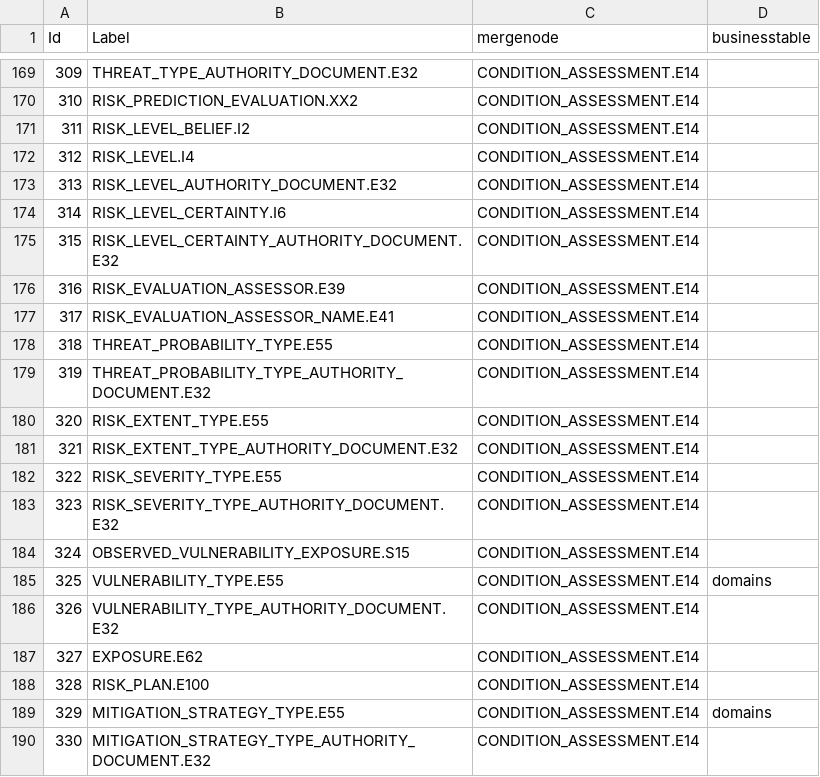
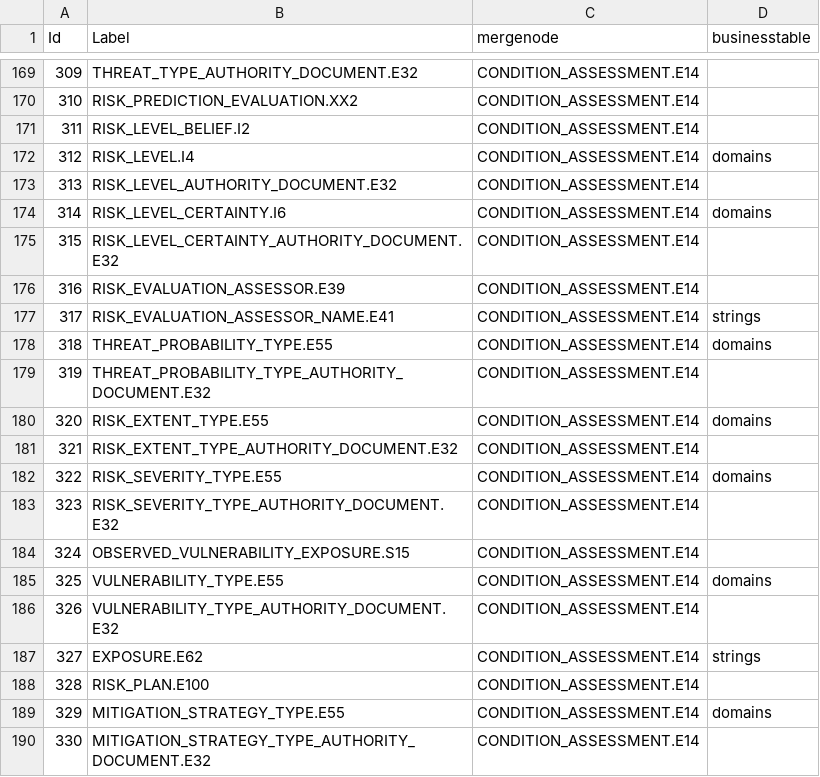
Before and after one commit to eamena-oxford/eamena-northafrica-app, a CSV file: eamena/eamena/source_data/resource_graphs/E24_nodes.csv, drawn as a sheet; only a part is shown, gaps mark what is left out.

Commit message:
add missing business table names to E24 nodes CSV

```diff
--- a/eamena/eamena/source_data/resource_graphs/E24_nodes.csv
+++ b/eamena/eamena/source_data/resource_graphs/E24_nodes.csv
@@ -171,13 +171,13 @@ Id,Label,mergenode,businesstable
 311,RISK_LEVEL_BELIEF.I2,CONDITION_ASSESSMENT.E14,
-312,RISK_LEVEL.I4,CONDITION_ASSESSMENT.E14,
+312,RISK_LEVEL.I4,CONDITION_ASSESSMENT.E14,domains
 313,RISK_LEVEL_AUTHORITY_DOCUMENT.E32,CONDITION_ASSESSMENT.E14,
-314,RISK_LEVEL_CERTAINTY.I6,CONDITION_ASSESSMENT.E14,
+314,RISK_LEVEL_CERTAINTY.I6,CONDITION_ASSESSMENT.E14,domains
 315,RISK_LEVEL_CERTAINTY_AUTHORITY_DOCUMENT.E32,CONDITION_ASSESSMENT.E14,
 316,RISK_EVALUATION_ASSESSOR.E39,CONDITION_ASSESSMENT.E14,
-317,RISK_EVALUATION_ASSESSOR_NAME.E41,CONDITION_ASSESSMENT.E14,
-318,THREAT_PROBABILITY_TYPE.E55,CONDITION_ASSESSMENT.E14,
+317,RISK_EVALUATION_ASSESSOR_NAME.E41,CONDITION_ASSESSMENT.E14,strings
+318,THREAT_PROBABILITY_TYPE.E55,CONDITION_ASSESSMENT.E14,domains
 319,THREAT_PROBABILITY_TYPE_AUTHORITY_DOCUMENT.E32,CONDITION_ASSESSMENT.E14,
-320,RISK_EXTENT_TYPE.E55,CONDITION_ASSESSMENT.E14,
+320,RISK_EXTENT_TYPE.E55,CONDITION_ASSESSMENT.E14,domains
 321,RISK_EXTENT_TYPE_AUTHORITY_DOCUMENT.E32,CONDITION_ASSESSMENT.E14,
-322,RISK_SEVERITY_TYPE.E55,CONDITION_ASSESSMENT.E14,
+322,RISK_SEVERITY_TYPE.E55,CONDITION_ASSESSMENT.E14,domains
 323,RISK_SEVERITY_TYPE_AUTHORITY_DOCUMENT.E32,CONDITION_ASSESSMENT.E14,
@@ -186,3 +186,3 @@ Id,Label,mergenode,businesstable
 326,VULNERABILITY_TYPE_AUTHORITY_DOCUMENT.E32,CONDITION_ASSESSMENT.E14,
-327,EXPOSURE.E62,CONDITION_ASSESSMENT.E14,
+327,EXPOSURE.E62,CONDITION_ASSESSMENT.E14,strings
 328,RISK_PLAN.E100,CONDITION_ASSESSMENT.E14,
```
